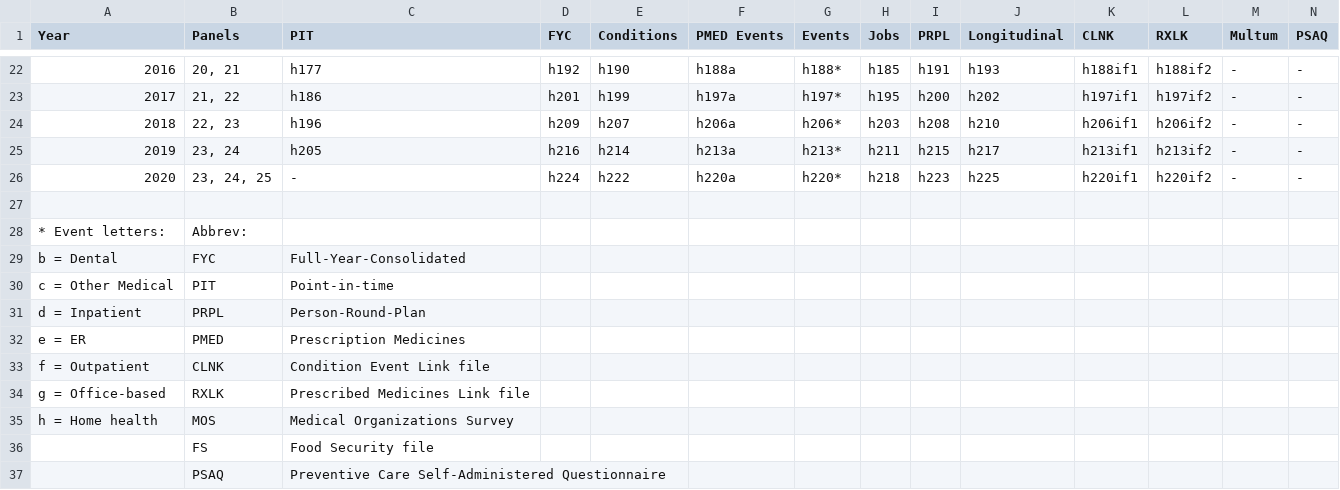
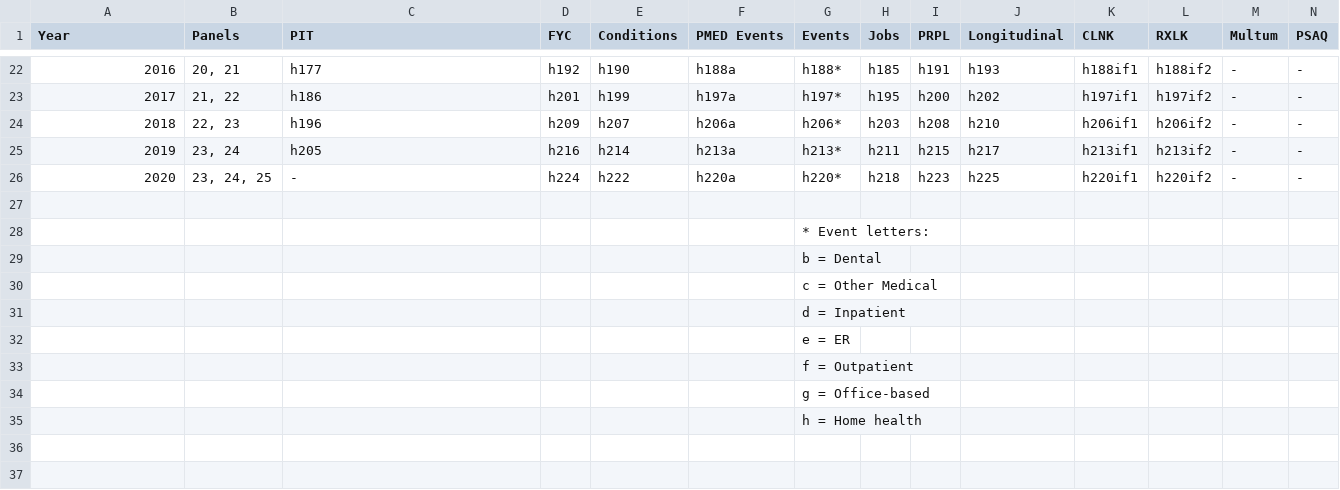
Before and after one commit to HHS-AHRQ/MEPS, a CSV file: Quick_Reference_Guides/meps_file_names.csv, drawn as a sheet; only a part is shown, gaps mark what is left out; removed rows and columns are numbered as before the commit, all else as after; rows hold the shown columns only; the diff names each change by its address in the sheet, - before the commit and + after, or states it on an @@ line.

Commit message:
Moving abbreviations out of csv file

```diff
--- a/Quick_Reference_Guides/meps_file_names.csv
+++ b/Quick_Reference_Guides/meps_file_names.csv
-row 28: * Event letters: | Abbrev:
-row 29: b = Dental | FYC | Full-Year-Consolidated
-row 30: c = Other Medical | PIT | Point-in-time
-row 31: d = Inpatient | PRPL | Person-Round-Plan
-row 32: e = ER | PMED | Prescription Medicines
-row 33: f = Outpatient | CLNK | Condition Event Link file
-row 34: g = Office-based | RXLK | Prescribed Medicines Link file
-row 35: h = Home health | MOS | Medical Organizations Survey
-row 36:  | FS | Food Security file
-row 37:  | PSAQ | Preventive Care Self-Administered Questionnaire
+row 28:  |  |  |  |  |  | * Event letters:
+row 29:  |  |  |  |  |  | b = Dental
+row 30:  |  |  |  |  |  | c = Other Medical
+row 31:  |  |  |  |  |  | d = Inpatient
+row 32:  |  |  |  |  |  | e = ER
+row 33:  |  |  |  |  |  | f = Outpatient
+row 34:  |  |  |  |  |  | g = Office-based
+row 35:  |  |  |  |  |  | h = Home health
```
Also changed, not shown: 1 other file.
